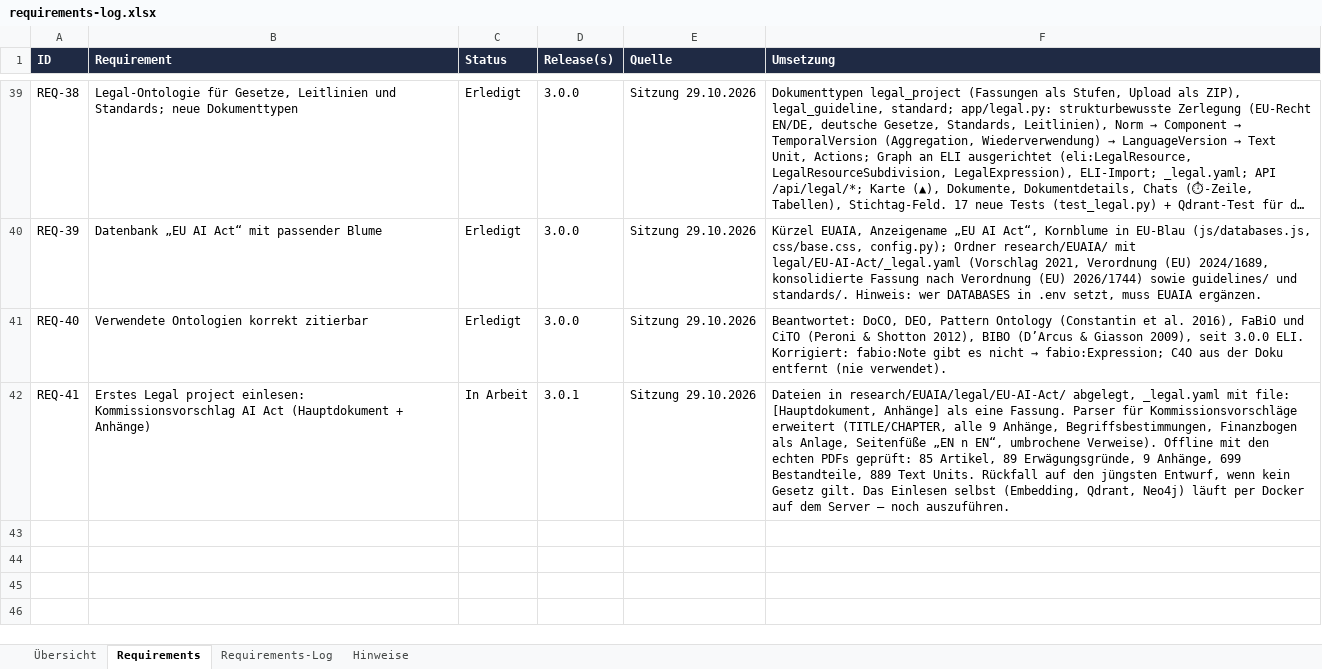
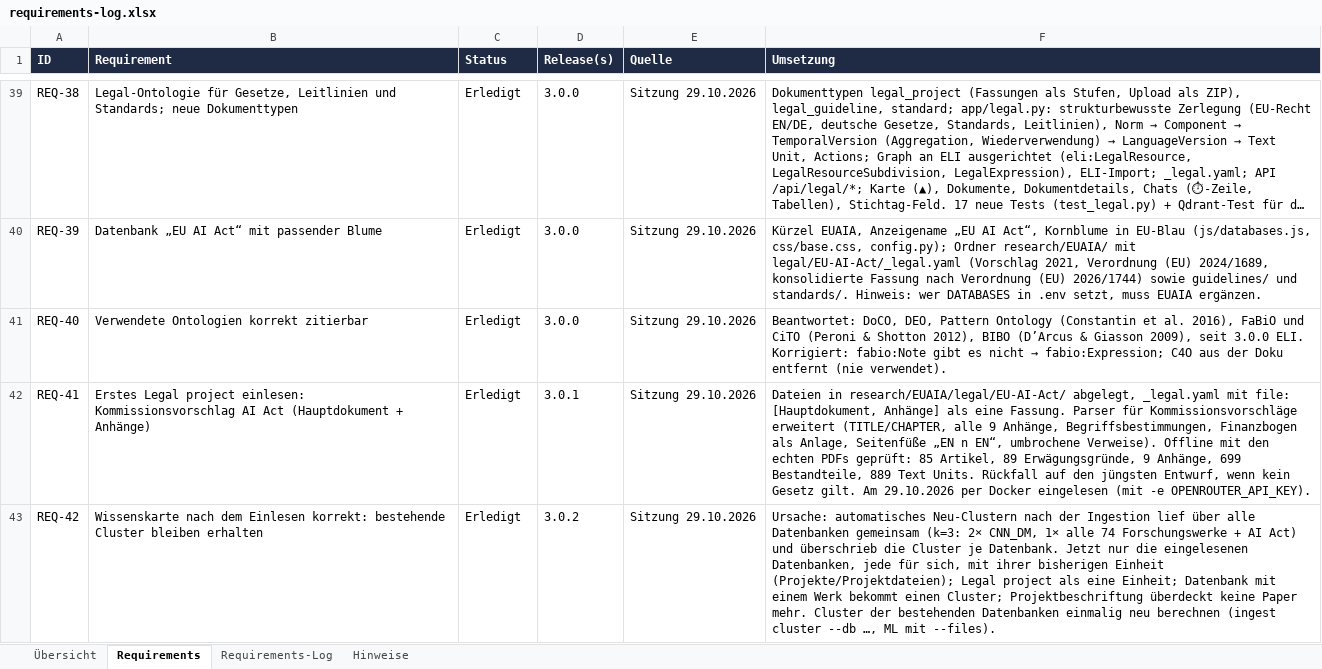
Before and after one commit to ProDigi-Repo/ALITA, an Excel workbook: docs/requirements-log.xlsx, sheet Requirements, drawn as a sheet; only a part is shown, gaps mark what is left out; long unchanged cells end in …; values as stored, in another font and other column widths than the file's, no borders; conditional formats not drawn; the diff names each change by its address in the sheet, - before the commit and + after, or states it on an @@ line.

```diff
--- a/docs/requirements-log.xlsx (sheet Requirements)
+++ b/docs/requirements-log.xlsx (sheet Requirements)
-C42 (Status): In Arbeit
+C42 (Status): Erledigt
-F42 (Umsetzung): …Gesetz gilt. Das Einlesen selbst (Embedding, Qdrant, Neo4j) läuft per Docker auf dem Server – noch auszuführen.
+F42 (Umsetzung): …Gesetz gilt. Am 29.10.2026 per Docker eingelesen (mit -e OPENROUTER_API_KEY).
+row 43: REQ-42 | Wissenskarte nach dem Einlesen korrekt: bestehende Cluster bleiben erhalten | Erledigt | 3.0.2 | Sitzung 29.10.2026 | Ursache: automatisches Neu-Clustern nach der Ingestion lief über alle Datenbanken gemeinsam (k=3: 2× CNN_DM, 1× alle 74 Forschungswerke + AI Act) und überschrieb die Cluster je Datenbank. Jetzt nur die eingelesenen Datenbanken, jede für sich, mit ihrer bisherigen Einheit (Projekte/Projektdateien); Legal project als eine Einheit; Datenbank mit einem Werk bekommt einen Cluster; Projektbeschriftung überdeckt keine Paper mehr. Cluster der bestehenden Datenbanken einmalig neu berechnen (ingest cluster --db …, ML mit --files).
```
Also changed, not shown: sheet Requirements-Log, sheet Hinweise, sheet Übersicht, 14 other files.
